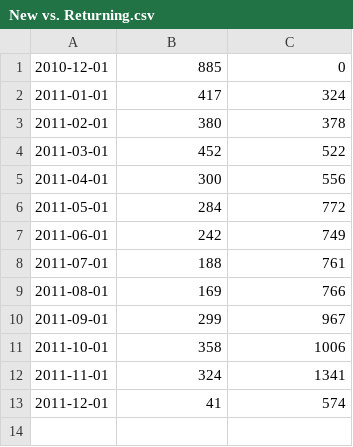
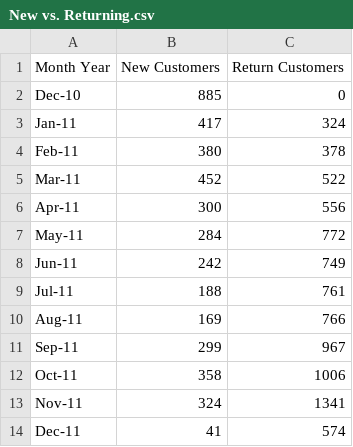
Before and after one commit to hvo7/Customer-Retention-Analysis, a CSV file: Query Results/New vs. Returning.csv, drawn as a sheet.

```diff
--- a/Query Results/New vs. Returning.csv
+++ b/Query Results/New vs. Returning.csv
@@ -1,13 +1,14 @@
-2010-12-01,885,0
-2011-01-01,417,324
-2011-02-01,380,378
-2011-03-01,452,522
-2011-04-01,300,556
-2011-05-01,284,772
-2011-06-01,242,749
-2011-07-01,188,761
-2011-08-01,169,766
-2011-09-01,299,967
-2011-10-01,358,1006
-2011-11-01,324,1341
-2011-12-01,41,574
+Month Year,New Customers,Return Customers
+Dec-10,885,0
+Jan-11,417,324
+Feb-11,380,378
+Mar-11,452,522
+Apr-11,300,556
+May-11,284,772
+Jun-11,242,749
+Jul-11,188,761
+Aug-11,169,766
+Sep-11,299,967
+Oct-11,358,1006
+Nov-11,324,1341
+Dec-11,41,574
```
Also changed, not shown: 3 other files.
